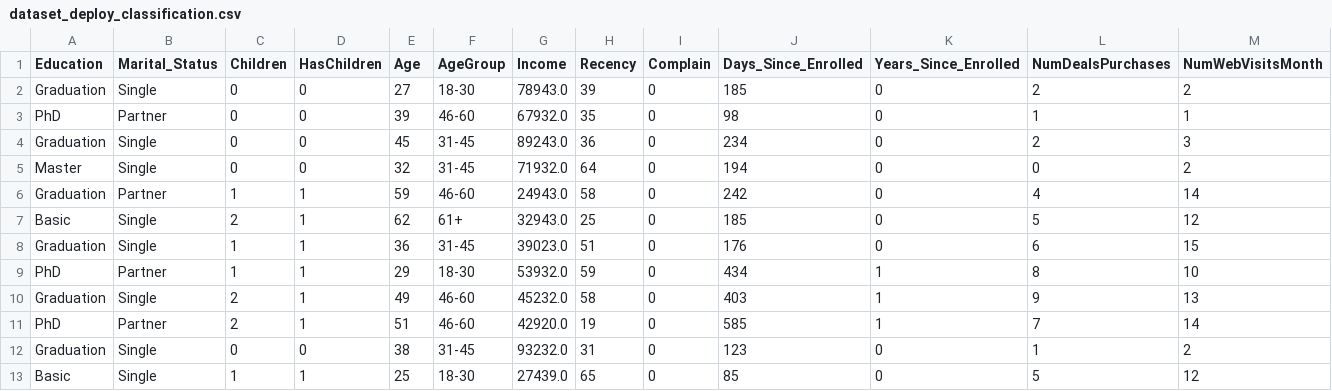
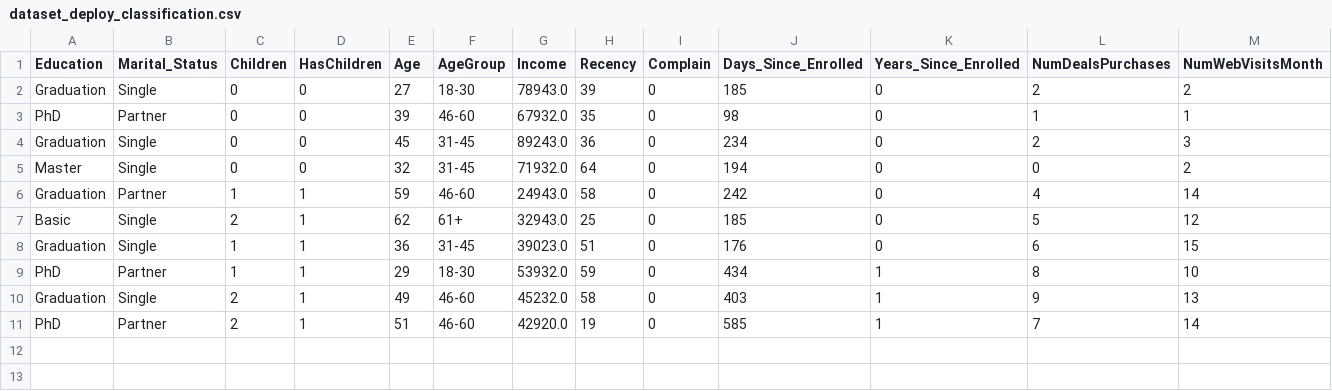
Before and after one commit to matheusresende7/ds_projeto_final_5_modelo_clusterizacao_classificacao_app_delivery, a CSV file: data/dataset_deploy_classification.csv, drawn as a sheet; only a part is shown; rows hold the shown columns only; the diff names each change by its address in the sheet, - before the commit and + after, or states it on an @@ line.

```diff
--- a/data/dataset_deploy_classification.csv
+++ b/data/dataset_deploy_classification.csv
-row 12: Graduation | Single | 0 | 0 | 38 | 31-45 | 93232.0 | 31 | 0 | 123 | 0 | 1 | 2
-row 13: Basic | Single | 1 | 1 | 25 | 18-30 | 27439.0 | 65 | 0 | 85 | 0 | 5 | 12
```
Also changed, not shown: data/dataset_deployed_classification.csv, 3 other files.
